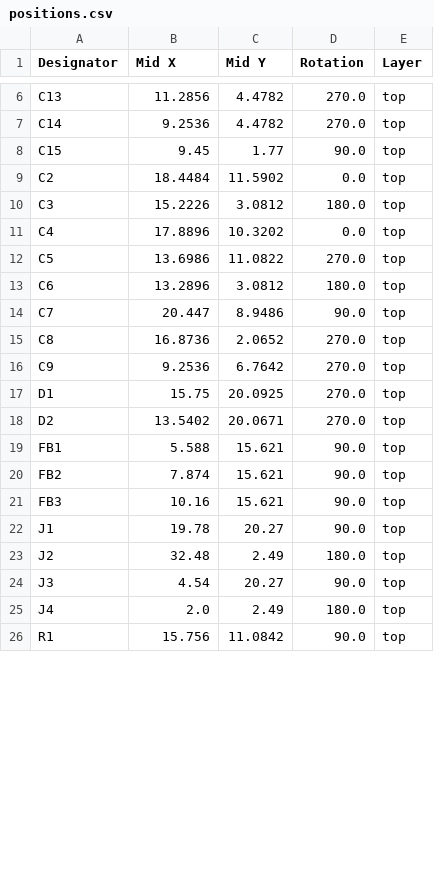
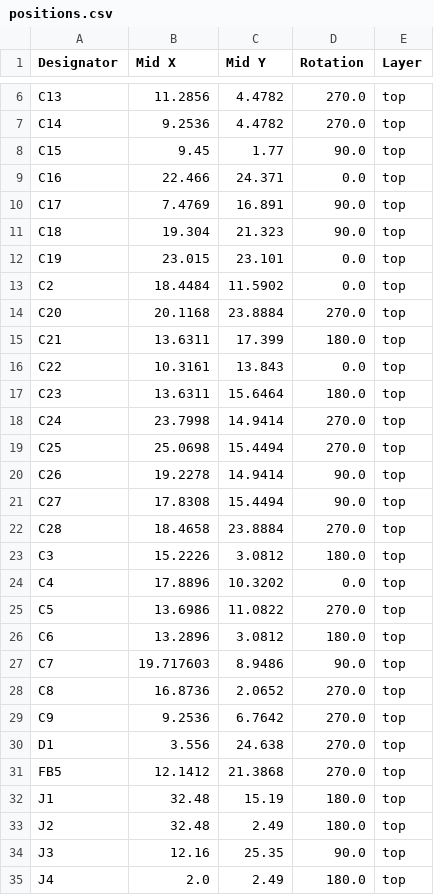
Before and after one commit to zapta/daq, a CSV file: adc/breakout/JLCPCB/version_0_1/positions.csv, drawn as a sheet; only a part is shown, gaps mark what is left out; the shorter side is filled out with more unchanged rows; the diff covers the shown part only.

```diff
--- a/adc/breakout/JLCPCB/version_0_1/positions.csv
+++ b/adc/breakout/JLCPCB/version_0_1/positions.csv
@@ -8,3 +8,16 @@ C14,9.2536,4.4782,270.0,top
 C15,9.45,1.77,90.0,top
+C16,22.466,24.371,0.0,top
+C17,7.4769,16.891,90.0,top
+C18,19.304,21.323,90.0,top
+C19,23.015,23.101,0.0,top
 C2,18.4484,11.5902,0.0,top
+C20,20.1168,23.8884,270.0,top
+C21,13.6311,17.399,180.0,top
+C22,10.3161,13.843,0.0,top
+C23,13.6311,15.6464,180.0,top
+C24,23.7998,14.9414,270.0,top
+C25,25.0698,15.4494,270.0,top
+C26,19.2278,14.9414,90.0,top
+C27,17.8308,15.4494,90.0,top
+C28,18.4658,23.8884,270.0,top
 C3,15.2226,3.0812,180.0,top
@@ -13,13 +26,10 @@ C5,13.6986,11.0822,270.0,top
 C6,13.2896,3.0812,180.0,top
-C7,20.447,8.9486,90.0,top
+C7,19.717603,8.9486,90.0,top
 C8,16.8736,2.0652,270.0,top
 C9,9.2536,6.7642,270.0,top
-D1,15.75,20.0925,270.0,top
-D2,13.5402,20.0671,270.0,top
-FB1,5.588,15.621,90.0,top
-FB2,7.874,15.621,90.0,top
-FB3,10.16,15.621,90.0,top
-J1,19.78,20.27,90.0,top
+D1,3.556,24.638,270.0,top
+FB5,12.1412,21.3868,270.0,top
+J1,32.48,15.19,180.0,top
 J2,32.48,2.49,180.0,top
-J3,4.54,20.27,90.0,top
+J3,12.16,25.35,90.0,top
 J4,2.0,2.49,180.0,top
```
Also changed, not shown: 9 added rows, 1 removed row and 20 edited cells elsewhere in this file, adc/breakout/JLCPCB/version_0_1/bom.csv, 15 other files.
